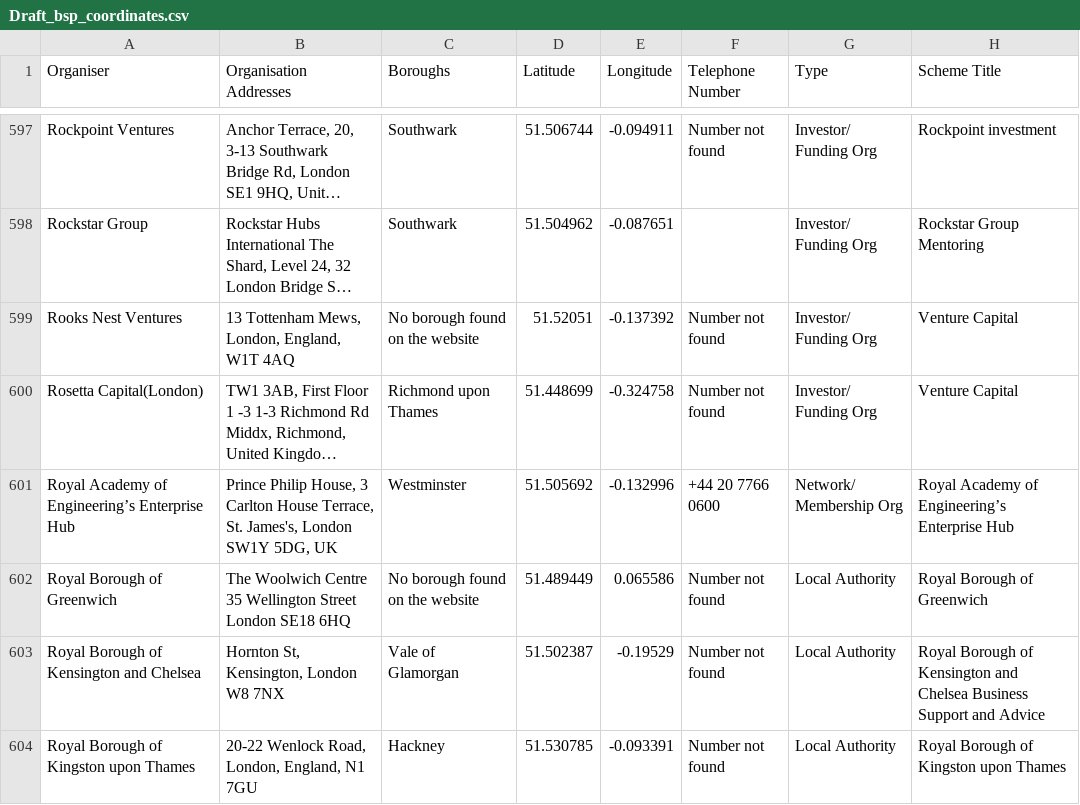
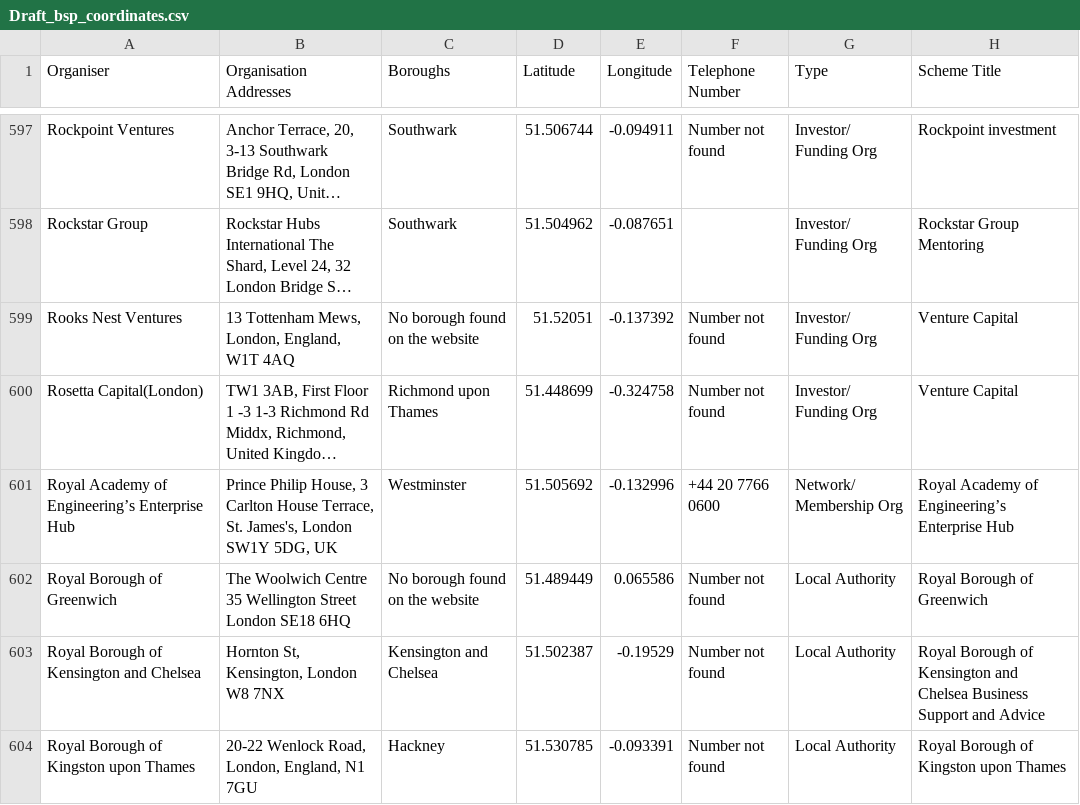
Before and after one commit to ConnorJMurphy/businesses-in-London, a CSV file: Draft_bsp_coordinates.csv, drawn as a sheet; only a part is shown, gaps mark what is left out; long unchanged cells end in …; the diff covers the shown part only; the diff names each change by its address in the sheet, - before the commit and + after, or states it on an @@ line.

Commit message:
Add files via upload

```diff
--- a/Draft_bsp_coordinates.csv
+++ b/Draft_bsp_coordinates.csv
-C603 (Boroughs): Vale of Glamorgan
+C603 (Boroughs): Kensington and Chelsea
```
Also changed, not shown: 23 edited cells elsewhere in this file.
